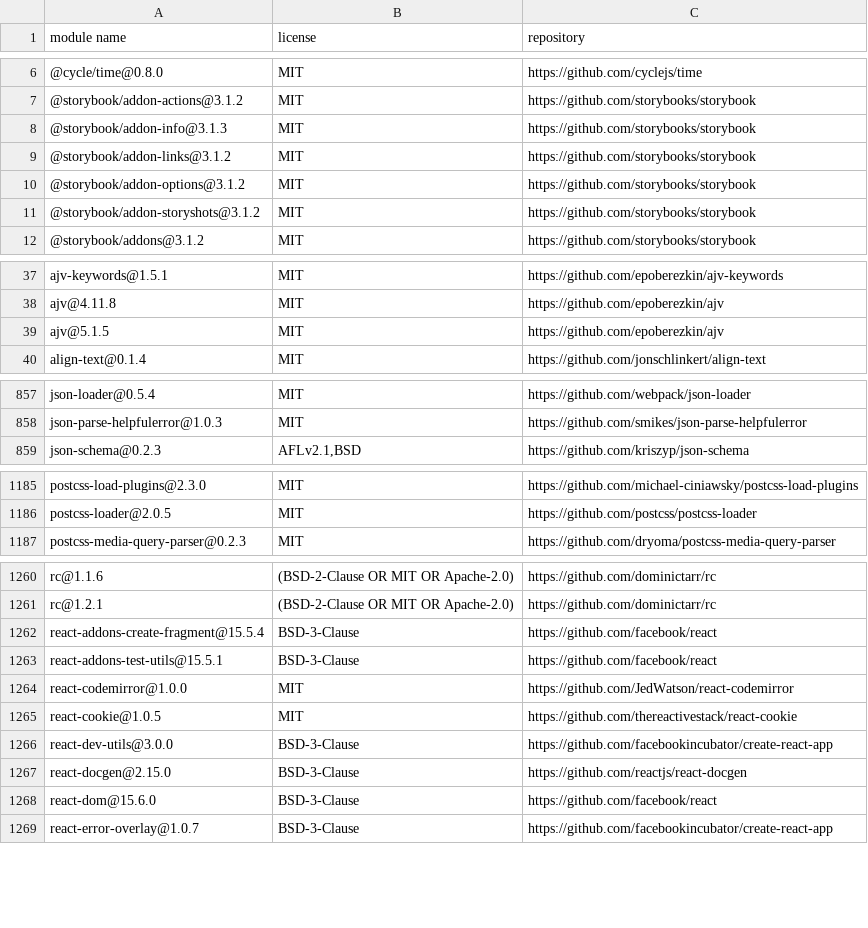
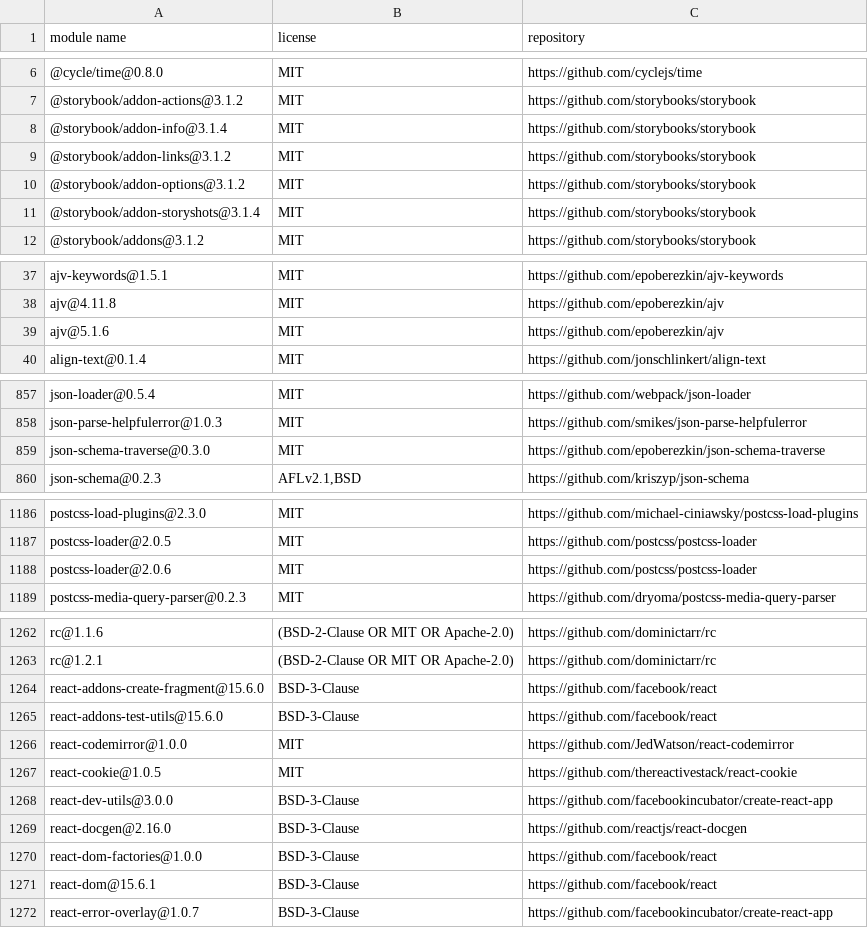
Before and after one commit to MCS-Lite/mcs-lite, a CSV file: docs/licenses.csv, drawn as a sheet; only a part is shown, gaps mark what is left out; the diff covers the shown part only.

```diff
--- a/docs/licenses.csv
+++ b/docs/licenses.csv
@@ -7,6 +7,6 @@
 "@storybook/addon-actions@3.1.2","MIT","https://github.com/storybooks/storybook"
-"@storybook/addon-info@3.1.3","MIT","https://github.com/storybooks/storybook"
+"@storybook/addon-info@3.1.4","MIT","https://github.com/storybooks/storybook"
 "@storybook/addon-links@3.1.2","MIT","https://github.com/storybooks/storybook"
 "@storybook/addon-options@3.1.2","MIT","https://github.com/storybooks/storybook"
-"@storybook/addon-storyshots@3.1.2","MIT","https://github.com/storybooks/storybook"
+"@storybook/addon-storyshots@3.1.4","MIT","https://github.com/storybooks/storybook"
 "@storybook/addons@3.1.2","MIT","https://github.com/storybooks/storybook"
@@ -38,3 +38,3 @@
 "ajv@4.11.8","MIT","https://github.com/epoberezkin/ajv"
-"ajv@5.1.5","MIT","https://github.com/epoberezkin/ajv"
+"ajv@5.1.6","MIT","https://github.com/epoberezkin/ajv"
 "align-text@0.1.4","MIT","https://github.com/jonschlinkert/align-text"
@@ -858,2 +858,3 @@
 "json-parse-helpfulerror@1.0.3","MIT","https://github.com/smikes/json-parse-helpfulerror"
+"json-schema-traverse@0.3.0","MIT","https://github.com/epoberezkin/json-schema-traverse"
 "json-schema@0.2.3","AFLv2.1,BSD","https://github.com/kriszyp/json-schema"
@@ -1186,2 +1187,3 @@
 "postcss-loader@2.0.5","MIT","https://github.com/postcss/postcss-loader"
+"postcss-loader@2.0.6","MIT","https://github.com/postcss/postcss-loader"
 "postcss-media-query-parser@0.2.3","MIT","https://github.com/dryoma/postcss-media-query-parser"
@@ -1261,4 +1263,4 @@
 "rc@1.2.1","(BSD-2-Clause OR MIT OR Apache-2.0)","https://github.com/dominictarr/rc"
-"react-addons-create-fragment@15.5.4","BSD-3-Clause","https://github.com/facebook/react"
-"react-addons-test-utils@15.5.1","BSD-3-Clause","https://github.com/facebook/react"
+"react-addons-create-fragment@15.6.0","BSD-3-Clause","https://github.com/facebook/react"
+"react-addons-test-utils@15.6.0","BSD-3-Clause","https://github.com/facebook/react"
 "react-codemirror@1.0.0","MIT","https://github.com/JedWatson/react-codemirror"
@@ -1266,4 +1268,5 @@
 "react-dev-utils@3.0.0","BSD-3-Clause","https://github.com/facebookincubator/create-react-app"
-"react-docgen@2.15.0","BSD-3-Clause","https://github.com/reactjs/react-docgen"
-"react-dom@15.6.0","BSD-3-Clause","https://github.com/facebook/react"
+"react-docgen@2.16.0","BSD-3-Clause","https://github.com/reactjs/react-docgen"
+"react-dom-factories@1.0.0","BSD-3-Clause","https://github.com/facebook/react"
+"react-dom@15.6.1","BSD-3-Clause","https://github.com/facebook/react"
 "react-error-overlay@1.0.7","BSD-3-Clause","https://github.com/facebookincubator/create-react-app"
```
Also changed, not shown: 13 edited cells elsewhere in this file, 55 other files.
